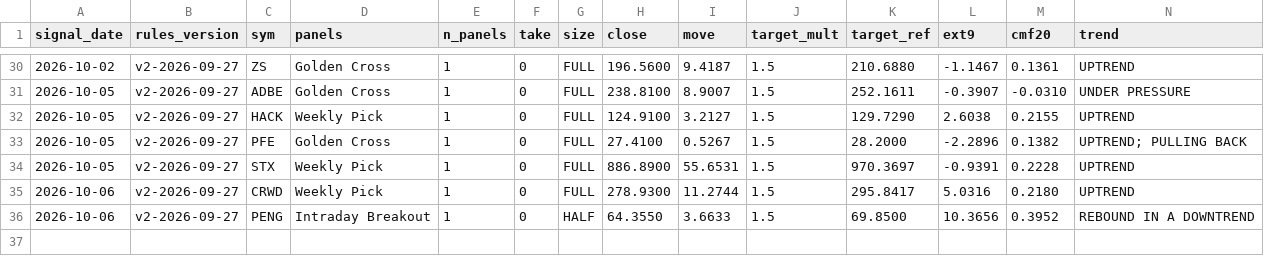
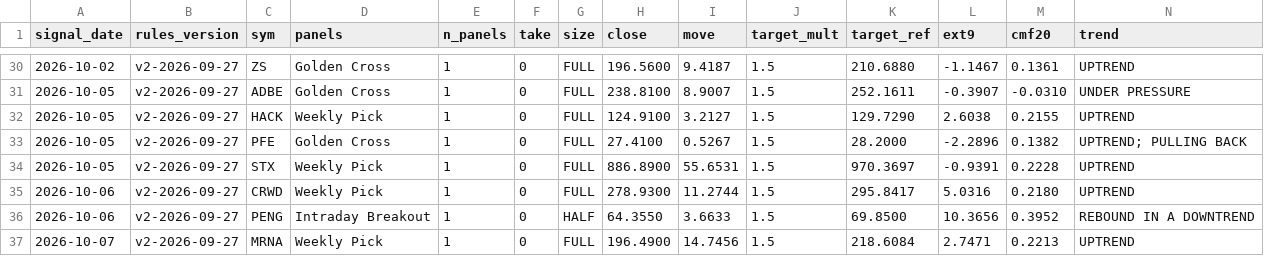
Before and after one commit to Moopheus1/Basket-Command-Centre-3, a CSV file: docs/forward_results.csv, drawn as a sheet; only a part is shown, gaps mark what is left out; rows hold the shown columns only; the diff names each change by its address in the sheet, - before the commit and + after, or states it on an @@ line.

```diff
--- a/docs/forward_results.csv
+++ b/docs/forward_results.csv
+row 37: 2026-10-07 | v2-2026-09-27 | MRNA | Weekly Pick | 1 | 0 | FULL | 196.4900 | 14.7456 | 1.5 | 218.6084 | 2.7471 | 0.2213 | UPTREND
```
Also changed, not shown: docs/forward_log.csv, 1 other file.
